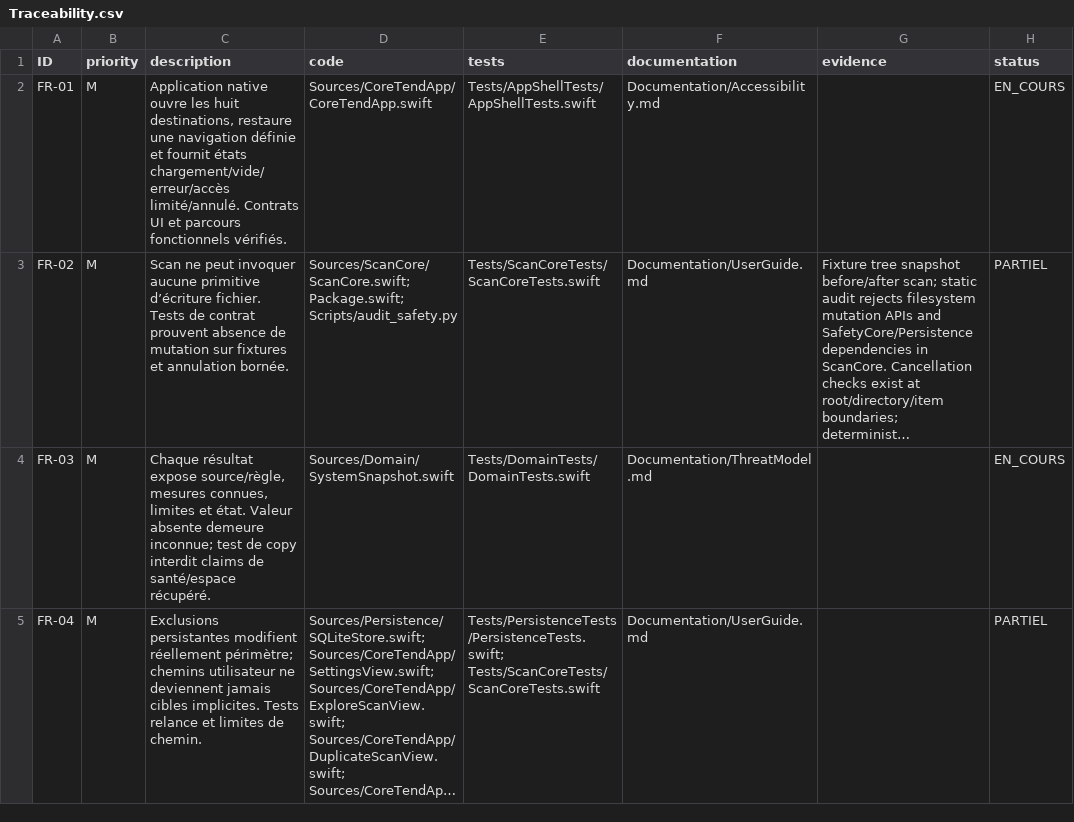
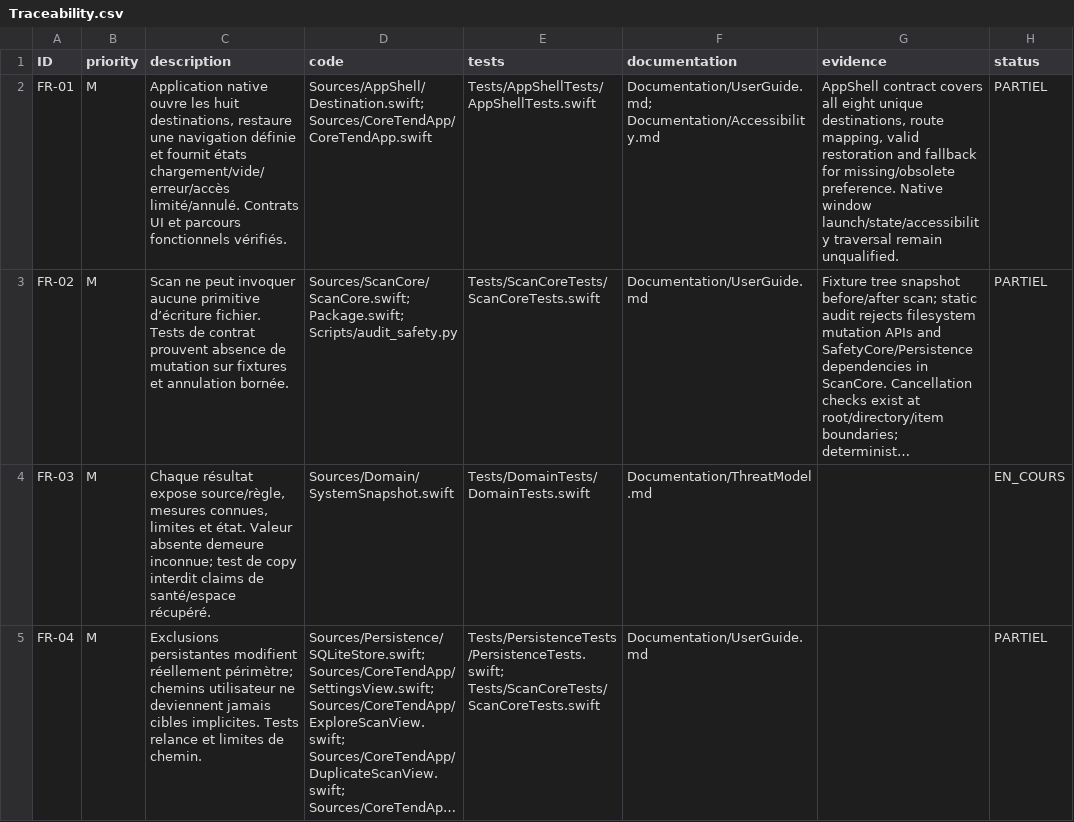
Before and after one commit to ahmetbsbnr/coretend, a CSV file: Documentation/Traceability.csv, drawn as a sheet; only a part is shown; long unchanged cells end in …; the diff names each change by its address in the sheet, - before the commit and + after, or states it on an @@ line.

Commit message:
feat: make destination restoration explicit

```diff
--- a/Documentation/Traceability.csv
+++ b/Documentation/Traceability.csv
-D2 (code): Sources/CoreTendApp/CoreTendApp.swift
+D2 (code): Sources/AppShell/Destination.swift; Sources/CoreTendApp/CoreTendApp.swift
-F2 (documentation): Documentation/Accessibility.md
+F2 (documentation): Documentation/UserGuide.md; Documentation/Accessibility.md
-G2 (evidence): (empty)
+G2 (evidence): AppShell contract covers all eight unique destinations, route mapping, valid restoration and fallback for missing/obsolete preference. Native window launch/state/accessibility traversal remain unqualified.
-H2 (status): EN_COURS
+H2 (status): PARTIEL
```
Also changed, not shown: 5 other files.
